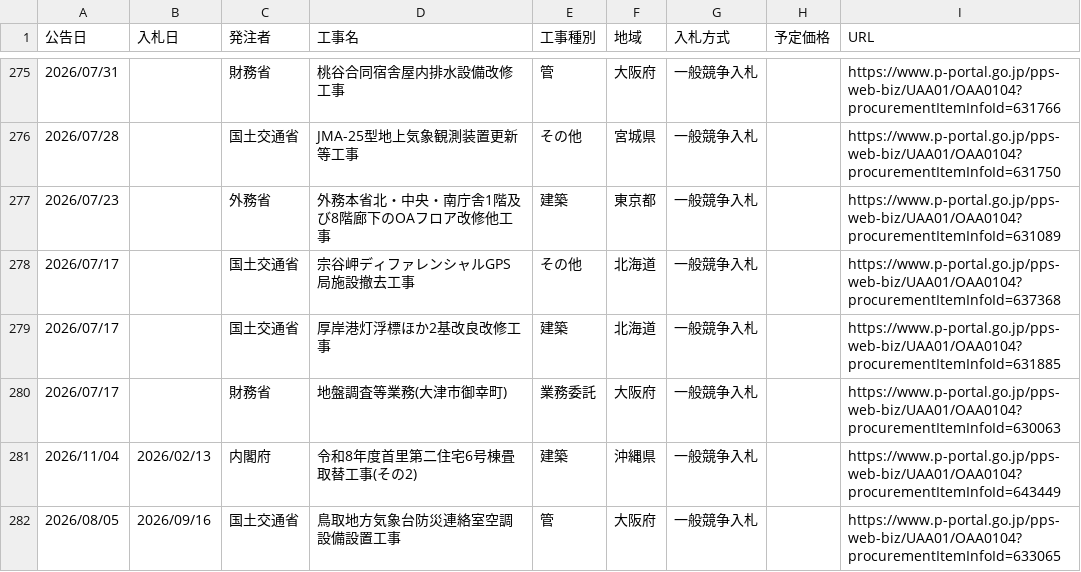
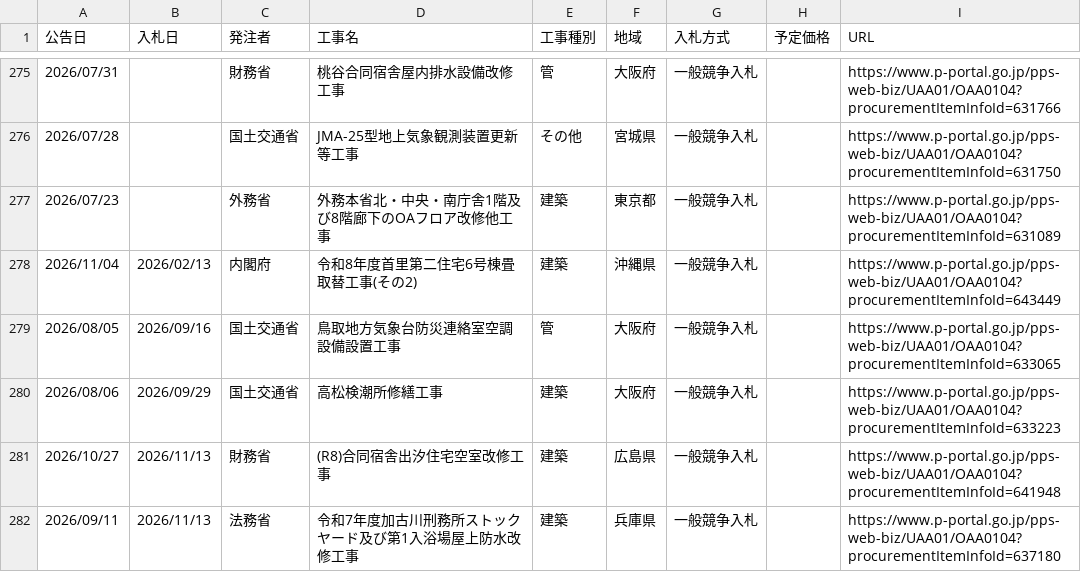
Before and after one commit to Takumi-Qz/scraping-nyusatsu, a CSV file: data/bids.csv, drawn as a sheet; only a part is shown, gaps mark what is left out; the shorter side is filled out with more unchanged rows; the diff names each change by its address in the sheet, - before the commit and + after, or states it on an @@ line.

```diff
--- a/data/bids.csv
+++ b/data/bids.csv
-row 278: 2026/07/17 |  | 国土交通省 | 宗谷岬ディファレンシャルGPS局施設撤去工事 | その他 | 北海道 | 一般競争入札 |  | https://www.p-portal.go.jp/pps-web-biz/UAA01/OAA0104?procurementItemInfoId=637368
-row 279: 2026/07/17 |  | 国土交通省 | 厚岸港灯浮標ほか2基改良改修工事 | 建築 | 北海道 | 一般競争入札 |  | https://www.p-portal.go.jp/pps-web-biz/UAA01/OAA0104?procurementItemInfoId=631885
-row 280: 2026/07/17 |  | 財務省 | 地盤調査等業務(大津市御幸町) | 業務委託 | 大阪府 | 一般競争入札 |  | https://www.p-portal.go.jp/pps-web-biz/UAA01/OAA0104?procurementItemInfoId=630063
```
